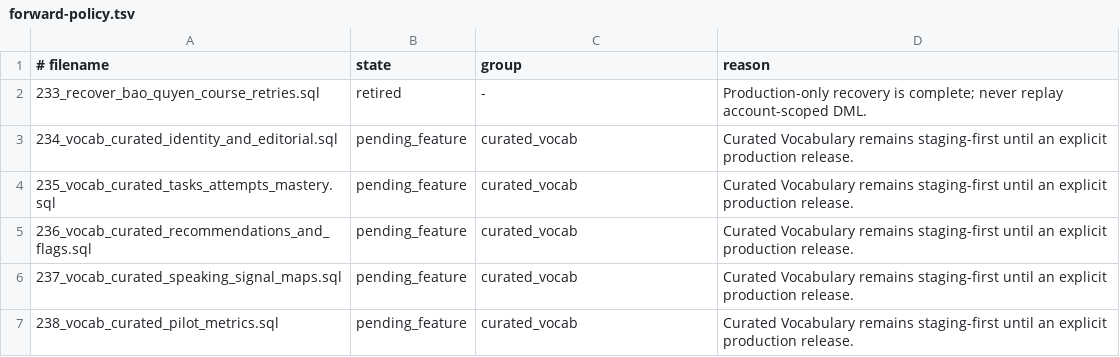
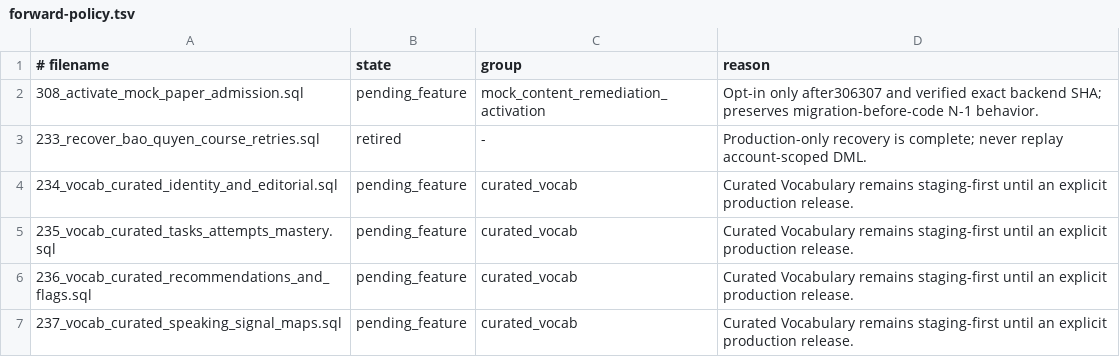
Before and after one commit to andyvinhtran1212-netizen/ielts-speaking-coach, a TSV file: backend/migrations/forward-policy.tsv, drawn as a sheet; only a part is shown; the shorter side is filled out with more unchanged rows.

```diff
--- a/backend/migrations/forward-policy.tsv
+++ b/backend/migrations/forward-policy.tsv
@@ -1,2 +1,3 @@
 # filename	state	group	reason
+308_activate_mock_paper_admission.sql	pending_feature	mock_content_remediation_activation	Opt-in only after306307 and verified exact backend SHA; preserves migration-before-code N-1 behavior.
 233_recover_bao_quyen_course_retries.sql	retired	-	Production-only recovery is complete; never replay account-scoped DML.
```
Also changed, not shown: 7 other files.
